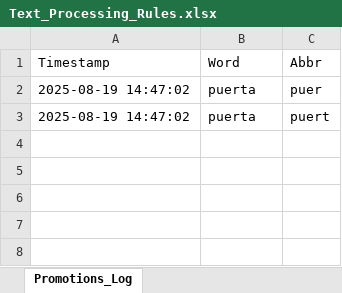
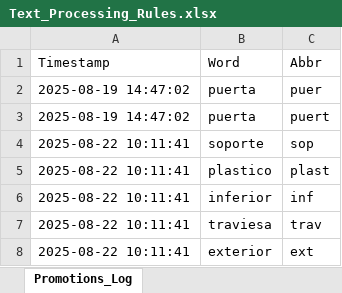
Before and after one commit to juanproldan/SKU_Predictor_Portable_v3.0, an Excel workbook: Fixacar_SKU_Predictor/Source_Files/Text_Processing_Rules.xlsx, sheet Promotions_Log, drawn as a sheet; values as stored, in another font and other column widths than the file's, no borders; the diff names each change by its address in the sheet, - before the commit and + after, or states it on an @@ line.

```diff
--- a/Fixacar_SKU_Predictor/Source_Files/Text_Processing_Rules.xlsx (sheet Promotions_Log)
+++ b/Fixacar_SKU_Predictor/Source_Files/Text_Processing_Rules.xlsx (sheet Promotions_Log)
+row 4: 2025-08-22 10:11:41 | soporte | sop
+row 5: 2025-08-22 10:11:41 | plastico | plast
+row 6: 2025-08-22 10:11:41 | inferior | inf
+row 7: 2025-08-22 10:11:41 | traviesa | trav
+row 8: 2025-08-22 10:11:41 | exterior | ext
```
Also changed, not shown: sheet NewAbbreviations, sheet Series, sheet NewAbbreviations_History, sheet Maestro, sheet Abbreviations, sheet NewAbbreviations_Rejects, hidden cells, 1 other file.
